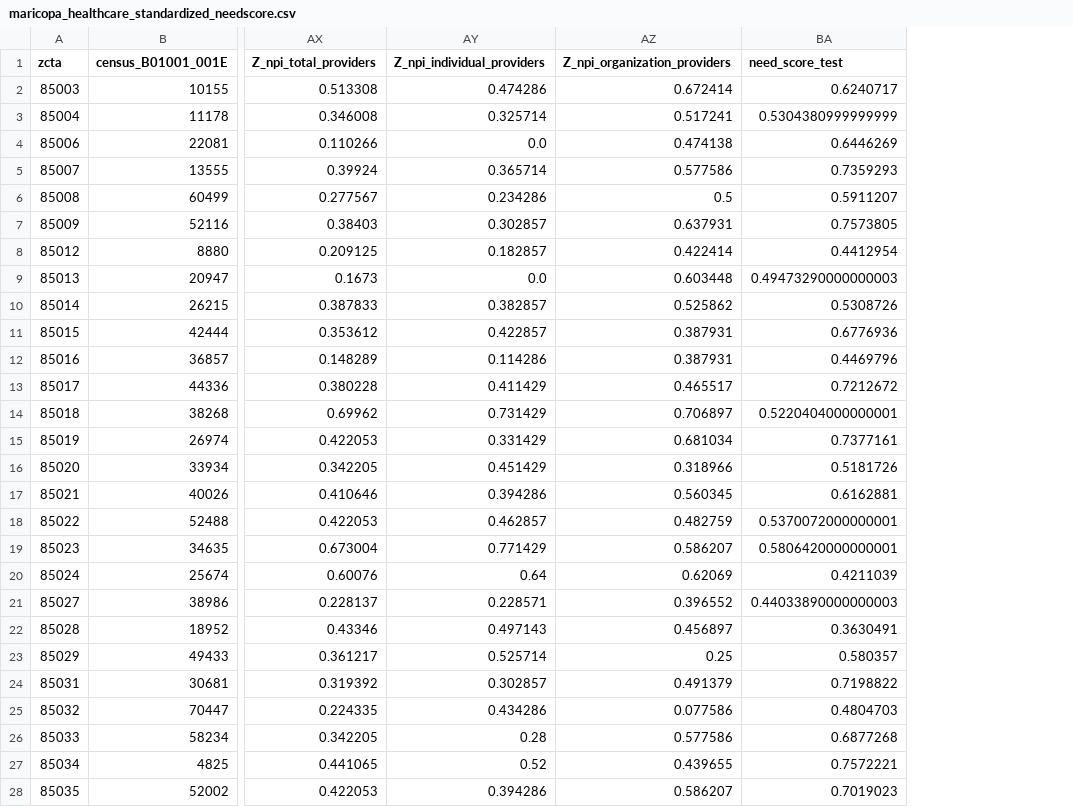
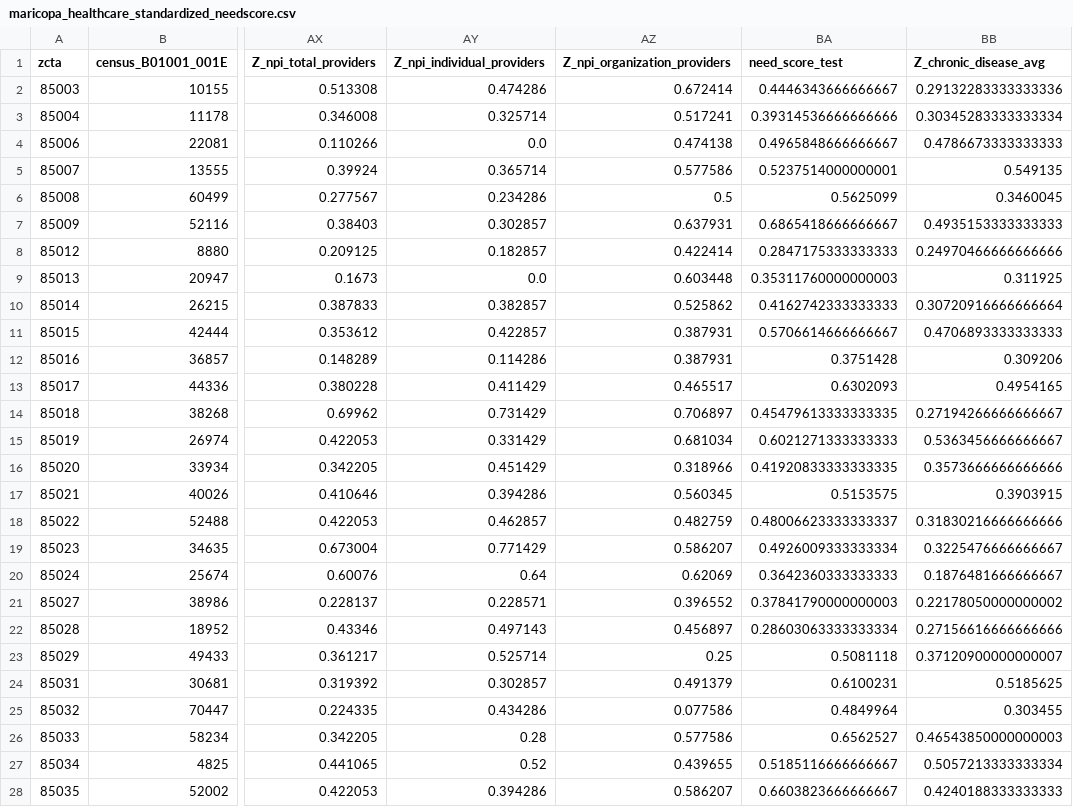
Before and after one commit to Airee66/AZEquiScope, a CSV file: data/maricopa_healthcare_standardized_needscore.csv, drawn as a sheet; only a part is shown, gaps mark what is left out; the diff covers the shown part only; the diff names each change by its address in the sheet, - before the commit and + after, or states it on an @@ line.

Commit message:
Need score update

```diff
--- a/data/maricopa_healthcare_standardized_needscore.csv
+++ b/data/maricopa_healthcare_standardized_needscore.csv
+column BB (Z_chronic_disease_avg), rows 2-28: 0.29132283333333336 | 0.30345283333333334 | 0.4786673333333333 | 0.549135 | 0.3460045 | 0.4935153333333333 | 0.24970466666666666 | 0.311925 | 0.30720916666666664 | 0.4706893333333333 | 0.309206 | 0.4954165 | 0.27194266666666667 | 0.5363456666666667 | 0.3573666666666666 | 0.3903915 | 0.31830216666666666 | 0.3225476666666667 | 0.1876481666666667 | 0.22178050000000002 | 0.27156616666666666 | 0.37120900000000007 | 0.5185625 | 0.303455 | 0.46543850000000003 | 0.5057213333333334 | 0.4240188333333333
-BA2 (need_score_test): 0.6240717
+BA2 (need_score_test): 0.4446343666666667
-BA3 (need_score_test): 0.5304380999999999
+BA3 (need_score_test): 0.39314536666666666
-BA4 (need_score_test): 0.6446269
+BA4 (need_score_test): 0.4965848666666667
-BA5 (need_score_test): 0.7359293
+BA5 (need_score_test): 0.5237514000000001
-BA6 (need_score_test): 0.5911207
+BA6 (need_score_test): 0.5625099
-BA7 (need_score_test): 0.7573805
+BA7 (need_score_test): 0.6865418666666667
-BA8 (need_score_test): 0.4412954
+BA8 (need_score_test): 0.2847175333333333
-BA9 (need_score_test): 0.49473290000000003
+BA9 (need_score_test): 0.35311760000000003
-BA10 (need_score_test): 0.5308726
+BA10 (need_score_test): 0.4162742333333333
-BA11 (need_score_test): 0.6776936
+BA11 (need_score_test): 0.5706614666666667
-BA12 (need_score_test): 0.4469796
+BA12 (need_score_test): 0.3751428
-BA13 (need_score_test): 0.7212672
+BA13 (need_score_test): 0.6302093
-BA14 (need_score_test): 0.5220404000000001
+BA14 (need_score_test): 0.45479613333333335
-BA15 (need_score_test): 0.7377161
+BA15 (need_score_test): 0.6021271333333333
-BA16 (need_score_test): 0.5181726
+BA16 (need_score_test): 0.41920833333333335
-BA17 (need_score_test): 0.6162881
+BA17 (need_score_test): 0.5153575
-BA18 (need_score_test): 0.5370072000000001
+BA18 (need_score_test): 0.48006623333333337
-BA19 (need_score_test): 0.5806420000000001
+BA19 (need_score_test): 0.4926009333333334
-BA20 (need_score_test): 0.4211039
+BA20 (need_score_test): 0.3642360333333333
-BA21 (need_score_test): 0.44033890000000003
+BA21 (need_score_test): 0.37841790000000003
-BA22 (need_score_test): 0.3630491
+BA22 (need_score_test): 0.28603063333333334
-BA23 (need_score_test): 0.580357
+BA23 (need_score_test): 0.5081118
-BA24 (need_score_test): 0.7198822
+BA24 (need_score_test): 0.6100231
-BA25 (need_score_test): 0.4804703
+BA25 (need_score_test): 0.4849964
-BA26 (need_score_test): 0.6877268
+BA26 (need_score_test): 0.6562527
-BA27 (need_score_test): 0.7572221
+BA27 (need_score_test): 0.5185116666666667
-BA28 (need_score_test): 0.7019023
+BA28 (need_score_test): 0.6603823666666667
```
Also changed, not shown: 101 edited cells elsewhere in this file, 2 other files.
